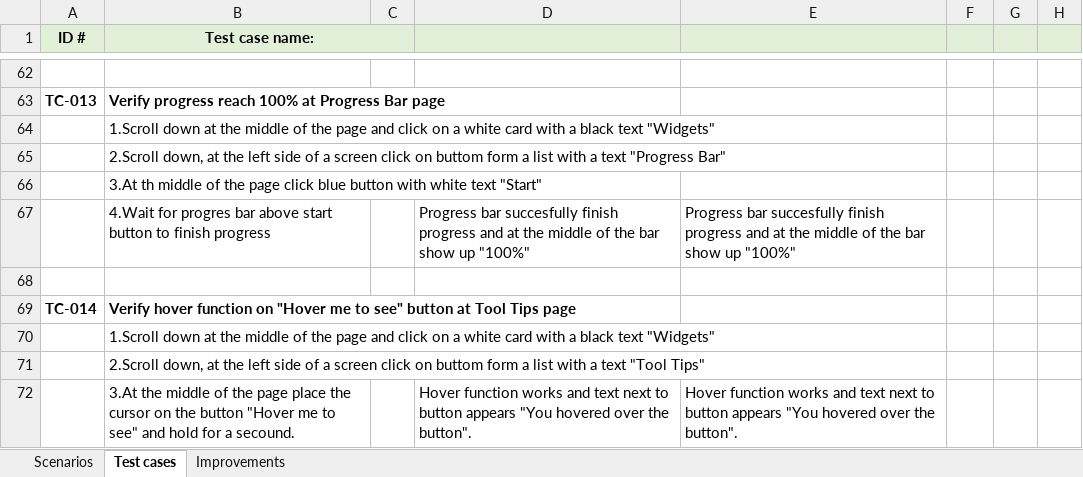
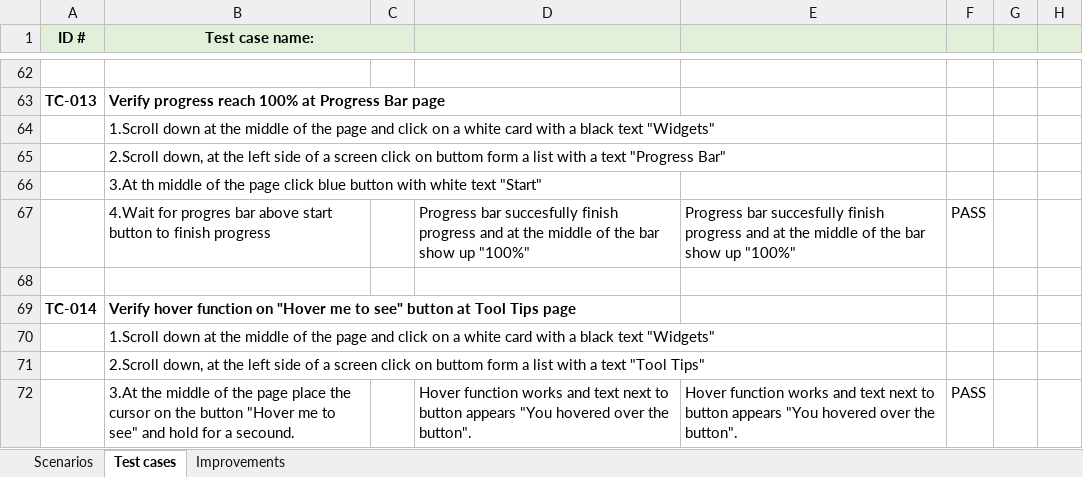
Before and after one commit to aleksandar96vr/IT-Bootcamp-Project-, an Excel workbook: Manuel test cases, Postman json file/Project Aleksandar Cvetkovic manuel test cases.xlsx, sheet Test cases, drawn as a sheet; only a part is shown, gaps mark what is left out; values as stored, in another font and other column widths than the file's, no borders; the diff covers the shown part only; the diff names each change by its address in the sheet, - before the commit and + after, or states it on an @@ line.

Commit message:
Test 1

```diff
--- a/Manuel test cases, Postman json file/Project Aleksandar Cvetkovic manuel test cases.xlsx (sheet Test cases)
+++ b/Manuel test cases, Postman json file/Project Aleksandar Cvetkovic manuel test cases.xlsx (sheet Test cases)
-F67: (empty)
+F67: PASS
-F72: (empty)
+F72: PASS
```
Also changed, not shown: 9 edited cells elsewhere in this sheet.
